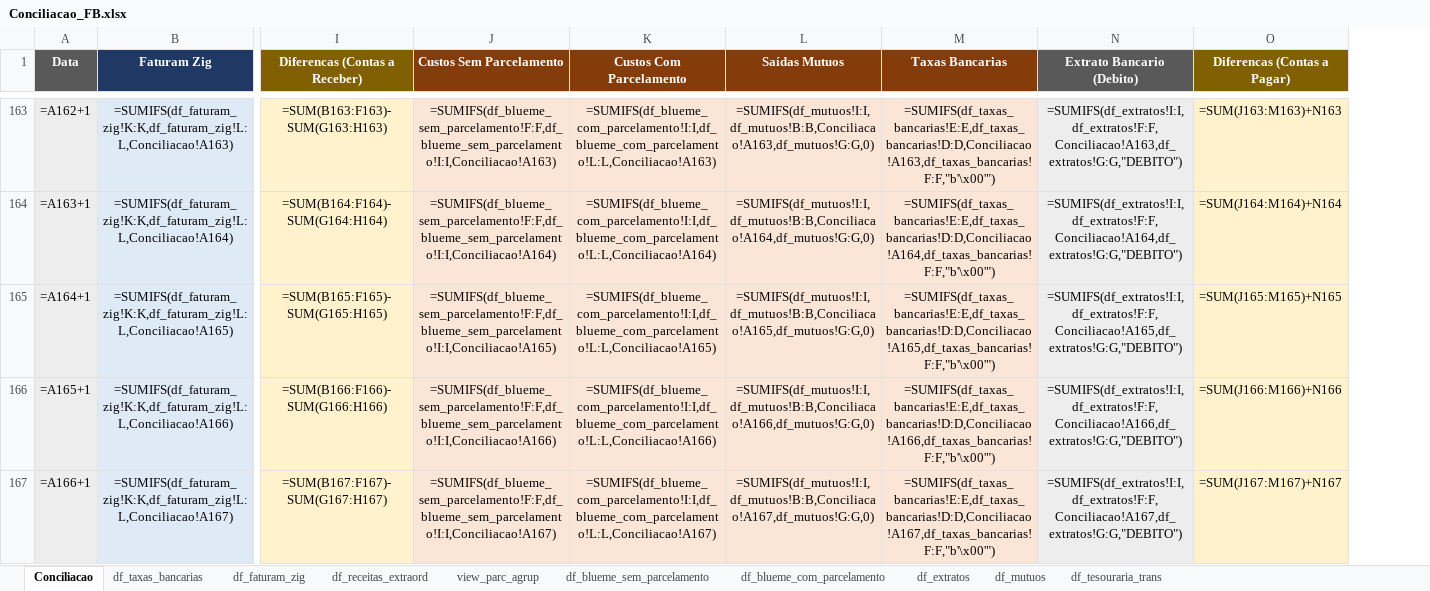
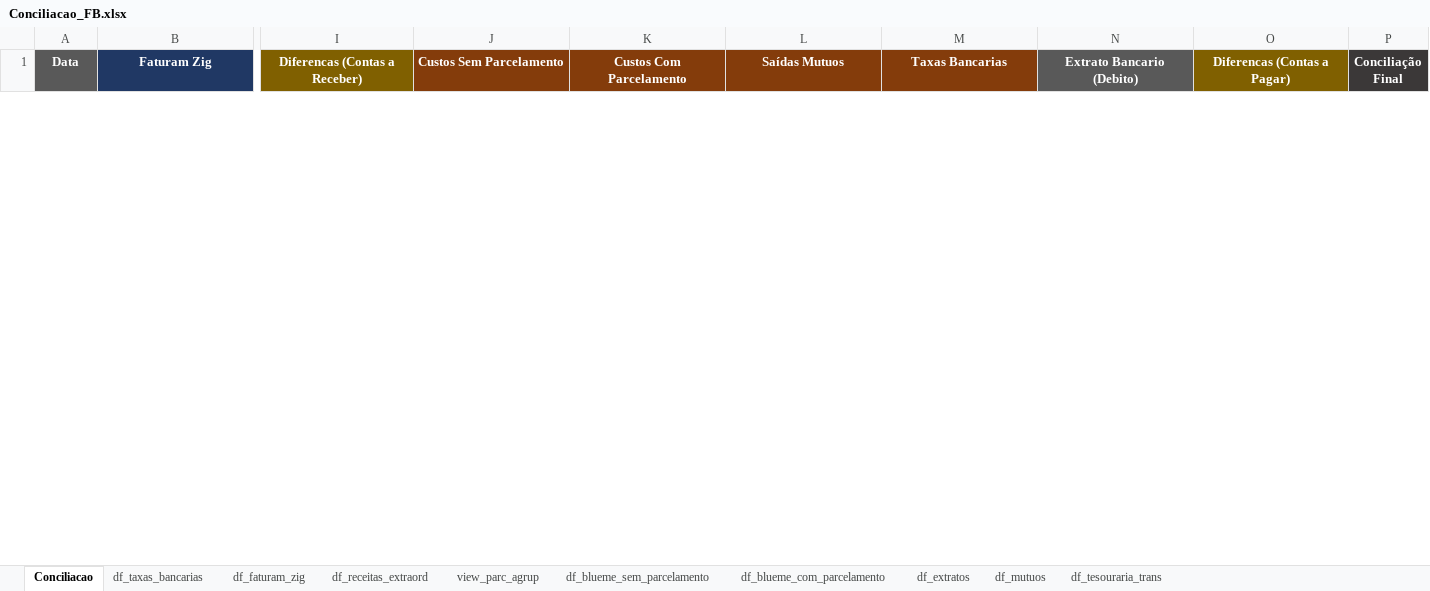
Before and after one commit to gabrielcunha91/fluxo-caixa-fb, an Excel workbook: Conciliacao_FB.xlsx, sheet Conciliacao, drawn as a sheet; only a part is shown, gaps mark what is left out; values as stored, in another font and other column widths than the file's, no borders; formulas without a stored value are shown as written; removed rows and columns are numbered as before the commit, all else as after; rows hold the shown columns only; the diff covers the shown part only; the diff names each change by its address in the sheet, - before the commit and + after, or states it on an @@ line.

Commit message:
msg

```diff
--- a/Conciliacao_FB.xlsx (sheet Conciliacao)
+++ b/Conciliacao_FB.xlsx (sheet Conciliacao)
+column P (Conciliação Final), empty
-row 163: =A162+1 | =SUMIFS(df_faturam_zig!K:K,df_faturam_zig!L:L,Conciliacao!A163) | =SUM(B163:F163)-SUM(G163:H163) | =SUMIFS(df_blueme_sem_parcelamento!F:F,df_blueme_sem_parcelamento!I:I,Conciliacao!A163) | =SUMIFS(df_blueme_com_parcelamento!I:I,df_blueme_com_parcelamento!L:L,Conciliacao!A163) | =SUMIFS(df_mutuos!I:I,df_mutuos!B:B,Conciliacao!A163,df_mutuos!G:G,0) | =SUMIFS(df_taxas_bancarias!E:E,df_taxas_bancarias!D:D,Conciliacao!A163,df_taxas_bancarias!F:F,"b'\x00'") | =SUMIFS(df_extratos!I:I,df_extratos!F:F,Conciliacao!A163,df_extratos!G:G,"DEBITO") | =SUM(J163:M163)+N163
-row 164: =A163+1 | =SUMIFS(df_faturam_zig!K:K,df_faturam_zig!L:L,Conciliacao!A164) | =SUM(B164:F164)-SUM(G164:H164) | =SUMIFS(df_blueme_sem_parcelamento!F:F,df_blueme_sem_parcelamento!I:I,Conciliacao!A164) | =SUMIFS(df_blueme_com_parcelamento!I:I,df_blueme_com_parcelamento!L:L,Conciliacao!A164) | =SUMIFS(df_mutuos!I:I,df_mutuos!B:B,Conciliacao!A164,df_mutuos!G:G,0) | =SUMIFS(df_taxas_bancarias!E:E,df_taxas_bancarias!D:D,Conciliacao!A164,df_taxas_bancarias!F:F,"b'\x00'") | =SUMIFS(df_extratos!I:I,df_extratos!F:F,Conciliacao!A164,df_extratos!G:G,"DEBITO") | =SUM(J164:M164)+N164
-row 165: =A164+1 | =SUMIFS(df_faturam_zig!K:K,df_faturam_zig!L:L,Conciliacao!A165) | =SUM(B165:F165)-SUM(G165:H165) | =SUMIFS(df_blueme_sem_parcelamento!F:F,df_blueme_sem_parcelamento!I:I,Conciliacao!A165) | =SUMIFS(df_blueme_com_parcelamento!I:I,df_blueme_com_parcelamento!L:L,Conciliacao!A165) | =SUMIFS(df_mutuos!I:I,df_mutuos!B:B,Conciliacao!A165,df_mutuos!G:G,0) | =SUMIFS(df_taxas_bancarias!E:E,df_taxas_bancarias!D:D,Conciliacao!A165,df_taxas_bancarias!F:F,"b'\x00'") | =SUMIFS(df_extratos!I:I,df_extratos!F:F,Conciliacao!A165,df_extratos!G:G,"DEBITO") | =SUM(J165:M165)+N165
-row 166: =A165+1 | =SUMIFS(df_faturam_zig!K:K,df_faturam_zig!L:L,Conciliacao!A166) | =SUM(B166:F166)-SUM(G166:H166) | =SUMIFS(df_blueme_sem_parcelamento!F:F,df_blueme_sem_parcelamento!I:I,Conciliacao!A166) | =SUMIFS(df_blueme_com_parcelamento!I:I,df_blueme_com_parcelamento!L:L,Conciliacao!A166) | =SUMIFS(df_mutuos!I:I,df_mutuos!B:B,Conciliacao!A166,df_mutuos!G:G,0) | =SUMIFS(df_taxas_bancarias!E:E,df_taxas_bancarias!D:D,Conciliacao!A166,df_taxas_bancarias!F:F,"b'\x00'") | =SUMIFS(df_extratos!I:I,df_extratos!F:F,Conciliacao!A166,df_extratos!G:G,"DEBITO") | =SUM(J166:M166)+N166
-row 167: =A166+1 | =SUMIFS(df_faturam_zig!K:K,df_faturam_zig!L:L,Conciliacao!A167) | =SUM(B167:F167)-SUM(G167:H167) | =SUMIFS(df_blueme_sem_parcelamento!F:F,df_blueme_sem_parcelamento!I:I,Conciliacao!A167) | =SUMIFS(df_blueme_com_parcelamento!I:I,df_blueme_com_parcelamento!L:L,Conciliacao!A167) | =SUMIFS(df_mutuos!I:I,df_mutuos!B:B,Conciliacao!A167,df_mutuos!G:G,0) | =SUMIFS(df_taxas_bancarias!E:E,df_taxas_bancarias!D:D,Conciliacao!A167,df_taxas_bancarias!F:F,"b'\x00'") | =SUMIFS(df_extratos!I:I,df_extratos!F:F,Conciliacao!A167,df_extratos!G:G,"DEBITO") | =SUM(J167:M167)+N167
```
Also changed, not shown: 30 added rows and 25 removed rows elsewhere in this sheet, sheet df_tesouraria_trans, hidden cells.
